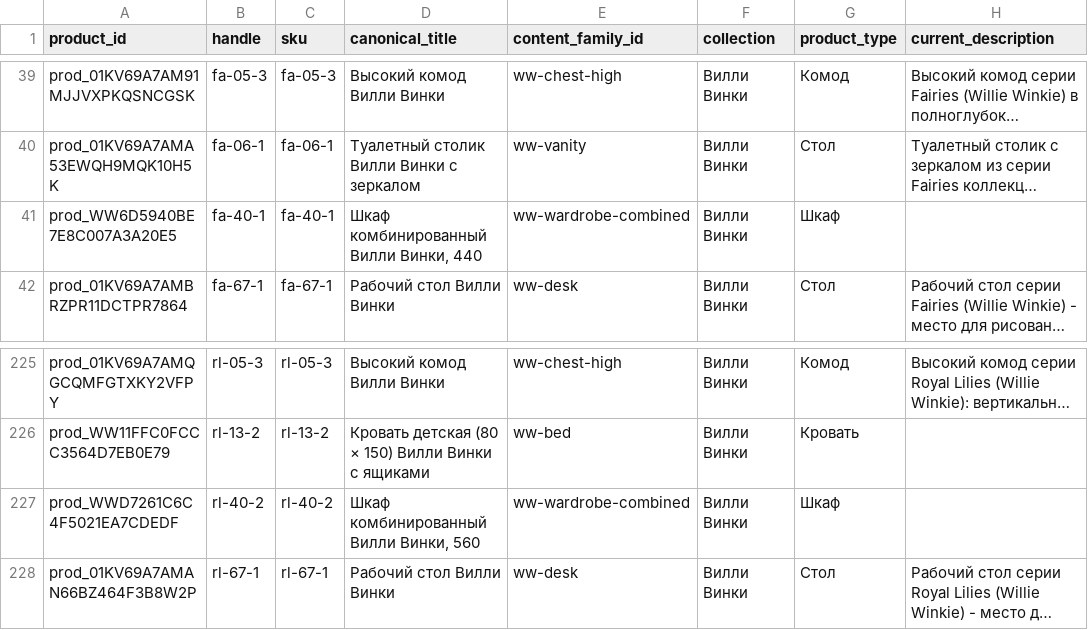
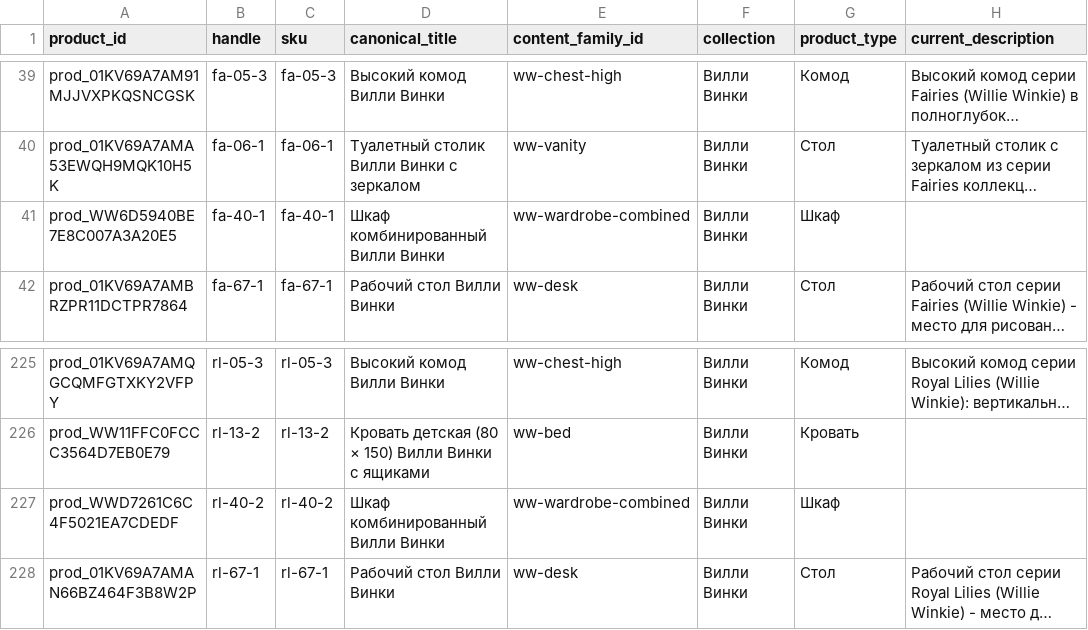
Before and after one commit to saintgroovie/furniture-commerce, a CSV file: docs/product-copy/editorial-pass-20261010/product-editorial-copy-board.csv, drawn as a sheet; only a part is shown, gaps mark what is left out; long unchanged cells end in …; the diff covers the shown part only; the diff names each change by its address in the sheet, - before the commit and + after, or states it on an @@ line.

```diff
--- a/docs/product-copy/editorial-pass-20261010/product-editorial-copy-board.csv
+++ b/docs/product-copy/editorial-pass-20261010/product-editorial-copy-board.csv
-D41 (canonical_title): Шкаф комбинированный Вилли Винки, 440
+D41 (canonical_title): Шкаф комбинированный Вилли Винки
-D227 (canonical_title): Шкаф комбинированный Вилли Винки, 560
+D227 (canonical_title): Шкаф комбинированный Вилли Винки
```
Also changed, not shown: 29 edited cells elsewhere in this file, docs/product-copy/editorial-pass-20261010/category-editorial-copy-board.csv, docs/product-copy/editorial-pass-20261010/content-family-board.csv, 13 other files.
